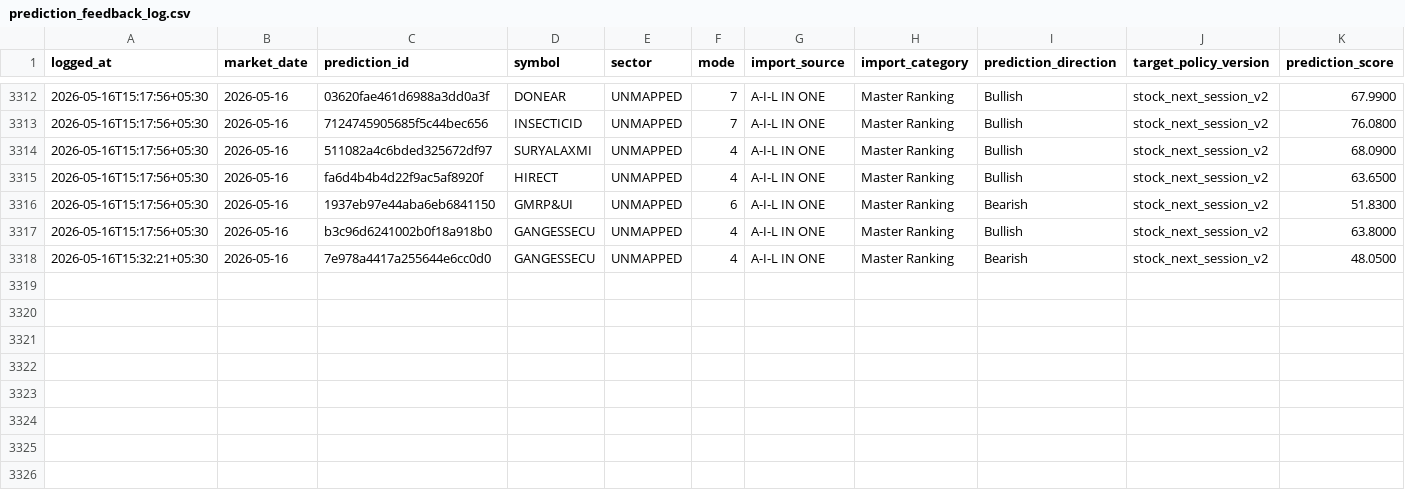
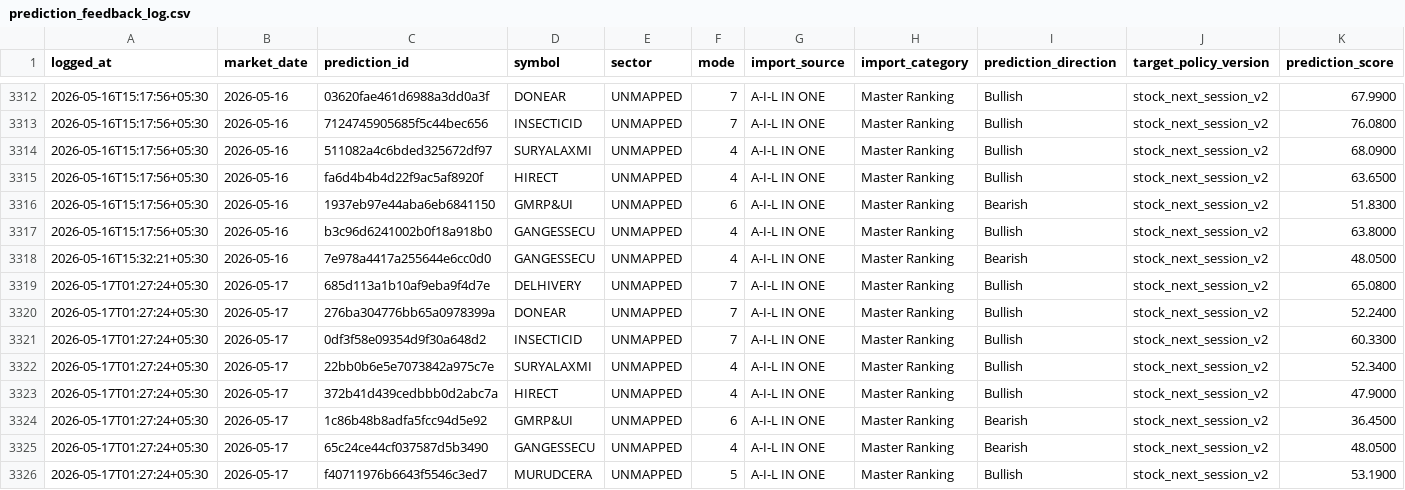
Before and after one commit to Hritvik69/nse-sentinel_MAX_, a CSV file: data/prediction_feedback_log.csv, drawn as a sheet; only a part is shown, gaps mark what is left out; rows hold the shown columns only; the diff names each change by its address in the sheet, - before the commit and + after, or states it on an @@ line.

Commit message:
auto: update data/prediction_feedback_log.csv

```diff
--- a/data/prediction_feedback_log.csv
+++ b/data/prediction_feedback_log.csv
+row 3319: 2026-05-17T01:27:24+05:30 | 2026-05-17 | 685d113a1b10af9eba9f4d7e | DELHIVERY | UNMAPPED | 7 | A-I-L IN ONE | Master Ranking | Bullish | stock_next_session_v2 | 65.0800
+row 3320: 2026-05-17T01:27:24+05:30 | 2026-05-17 | 276ba304776bb65a0978399a | DONEAR | UNMAPPED | 7 | A-I-L IN ONE | Master Ranking | Bullish | stock_next_session_v2 | 52.2400
+row 3321: 2026-05-17T01:27:24+05:30 | 2026-05-17 | 0df3f58e09354d9f30a648d2 | INSECTICID | UNMAPPED | 7 | A-I-L IN ONE | Master Ranking | Bullish | stock_next_session_v2 | 60.3300
+row 3322: 2026-05-17T01:27:24+05:30 | 2026-05-17 | 22bb0b6e5e7073842a975c7e | SURYALAXMI | UNMAPPED | 4 | A-I-L IN ONE | Master Ranking | Bullish | stock_next_session_v2 | 52.3400
+row 3323: 2026-05-17T01:27:24+05:30 | 2026-05-17 | 372b41d439cedbbb0d2abc7a | HIRECT | UNMAPPED | 4 | A-I-L IN ONE | Master Ranking | Bullish | stock_next_session_v2 | 47.9000
+row 3324: 2026-05-17T01:27:24+05:30 | 2026-05-17 | 1c86b48b8adfa5fcc94d5e92 | GMRP&UI | UNMAPPED | 6 | A-I-L IN ONE | Master Ranking | Bearish | stock_next_session_v2 | 36.4500
+row 3325: 2026-05-17T01:27:24+05:30 | 2026-05-17 | 65c24ce44cf037587d5b3490 | GANGESSECU | UNMAPPED | 4 | A-I-L IN ONE | Master Ranking | Bearish | stock_next_session_v2 | 48.0500
+row 3326: 2026-05-17T01:27:24+05:30 | 2026-05-17 | f40711976b6643f5546c3ed7 | MURUDCERA | UNMAPPED | 5 | A-I-L IN ONE | Master Ranking | Bullish | stock_next_session_v2 | 53.1900
```
